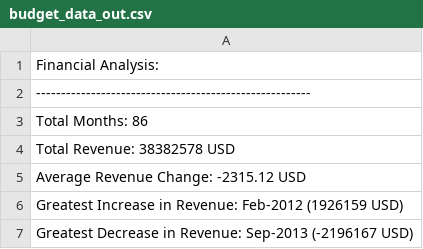
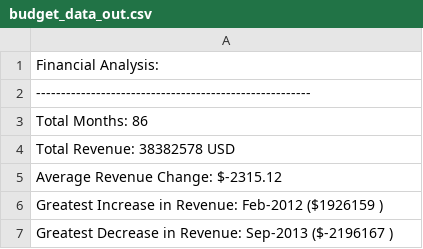
Before and after one commit to moumitaghanti/Py-Me-Up, a CSV file: Python Homehork/pybank/budget_data_out.csv, drawn as a sheet.

```diff
--- a/Python Homehork/pybank/budget_data_out.csv
+++ b/Python Homehork/pybank/budget_data_out.csv
@@ -4,4 +4,4 @@ Total Months: 86
 Total Revenue: 38382578 USD
-Average Revenue Change: -2315.12 USD
-Greatest Increase in Revenue: Feb-2012 (1926159 USD)
-Greatest Decrease in Revenue: Sep-2013 (-2196167 USD)
+Average Revenue Change: $-2315.12
+Greatest Increase in Revenue: Feb-2012 ($1926159 )
+Greatest Decrease in Revenue: Sep-2013 ($-2196167 )
```
Also changed, not shown: 1 other file.
